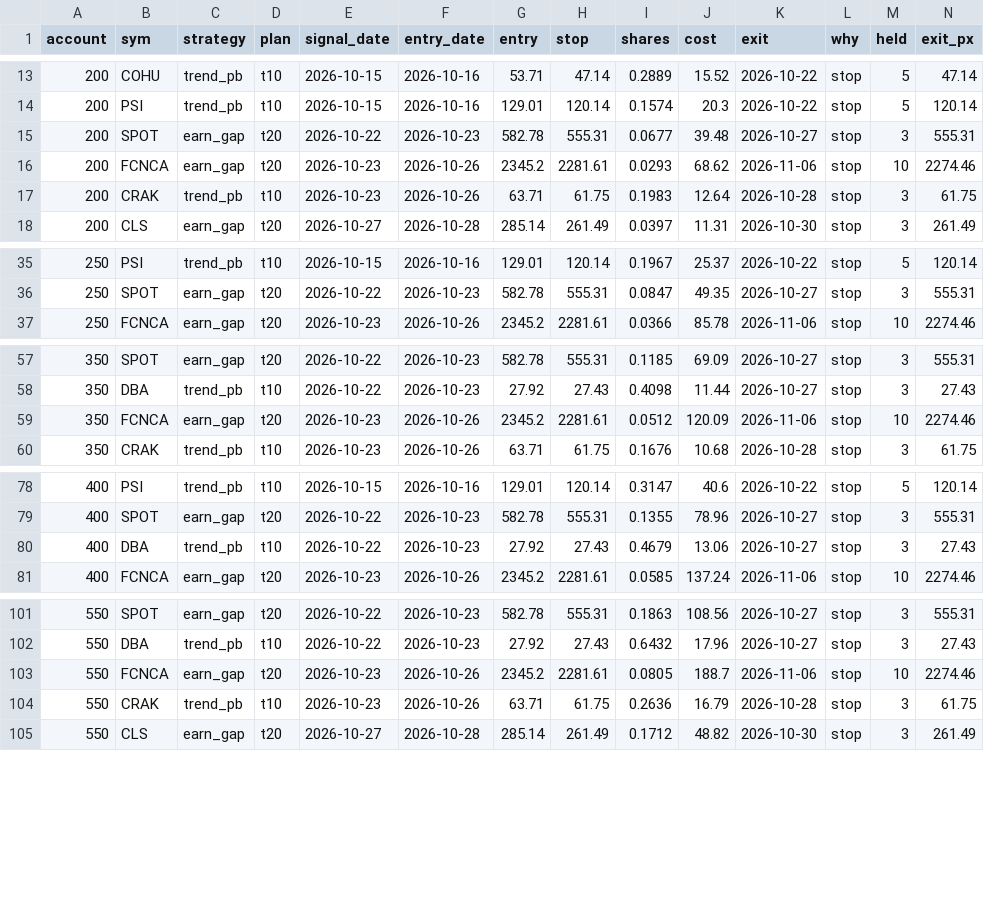
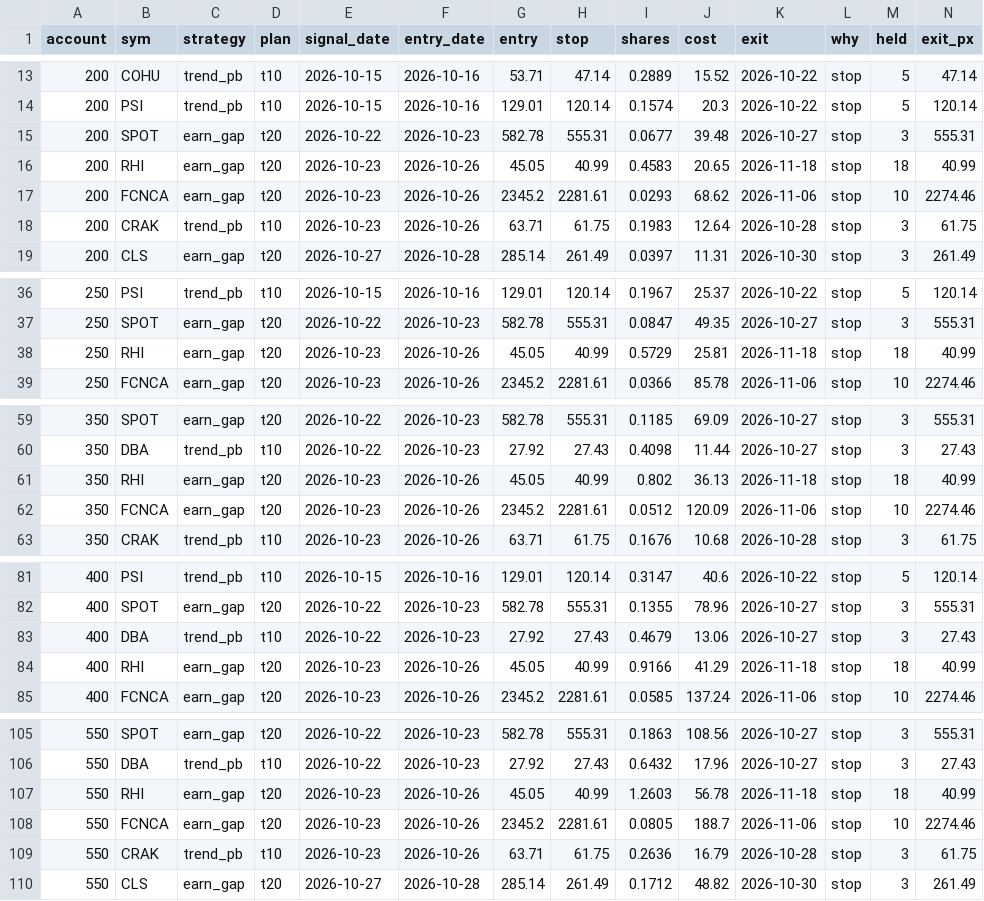
Before and after one commit to newurbaninfluence-lgtm/paper-trading-bot, a CSV file: swing/journal.csv, drawn as a sheet; only a part is shown, gaps mark what is left out; rows hold the shown columns only; the diff covers the shown part only; the diff names each change by its address in the sheet, - before the commit and + after, or states it on an @@ line.

Commit message:
swing 2026-11-19

```diff
--- a/swing/journal.csv
+++ b/swing/journal.csv
+row 16: 200 | RHI | earn_gap | t20 | 2026-10-23 | 2026-10-26 | 45.05 | 40.99 | 0.4583 | 20.65 | 2026-11-18 | stop | 18 | 40.99
+row 38: 250 | RHI | earn_gap | t20 | 2026-10-23 | 2026-10-26 | 45.05 | 40.99 | 0.5729 | 25.81 | 2026-11-18 | stop | 18 | 40.99
+row 61: 350 | RHI | earn_gap | t20 | 2026-10-23 | 2026-10-26 | 45.05 | 40.99 | 0.802 | 36.13 | 2026-11-18 | stop | 18 | 40.99
+row 84: 400 | RHI | earn_gap | t20 | 2026-10-23 | 2026-10-26 | 45.05 | 40.99 | 0.9166 | 41.29 | 2026-11-18 | stop | 18 | 40.99
+row 107: 550 | RHI | earn_gap | t20 | 2026-10-23 | 2026-10-26 | 45.05 | 40.99 | 1.2603 | 56.78 | 2026-11-18 | stop | 18 | 40.99
```
Also changed, not shown: 1 added row elsewhere in this file, swing/open.csv, 2 other files.
